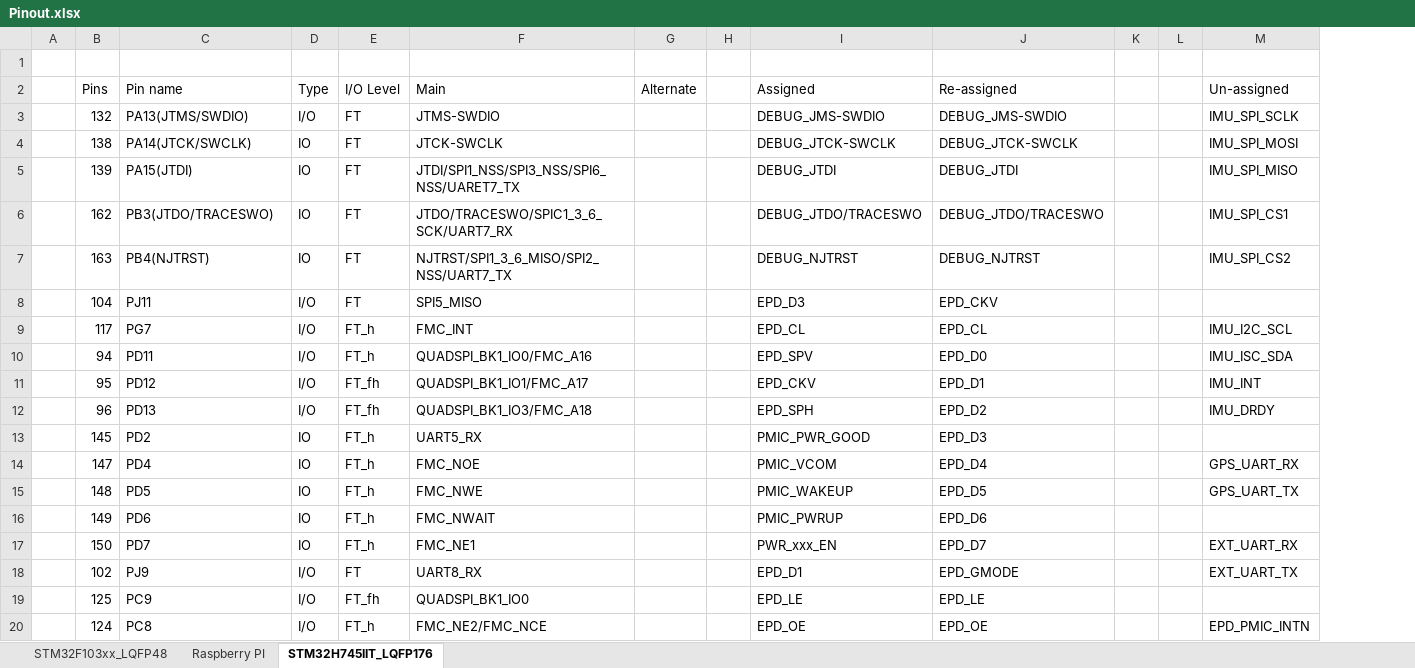
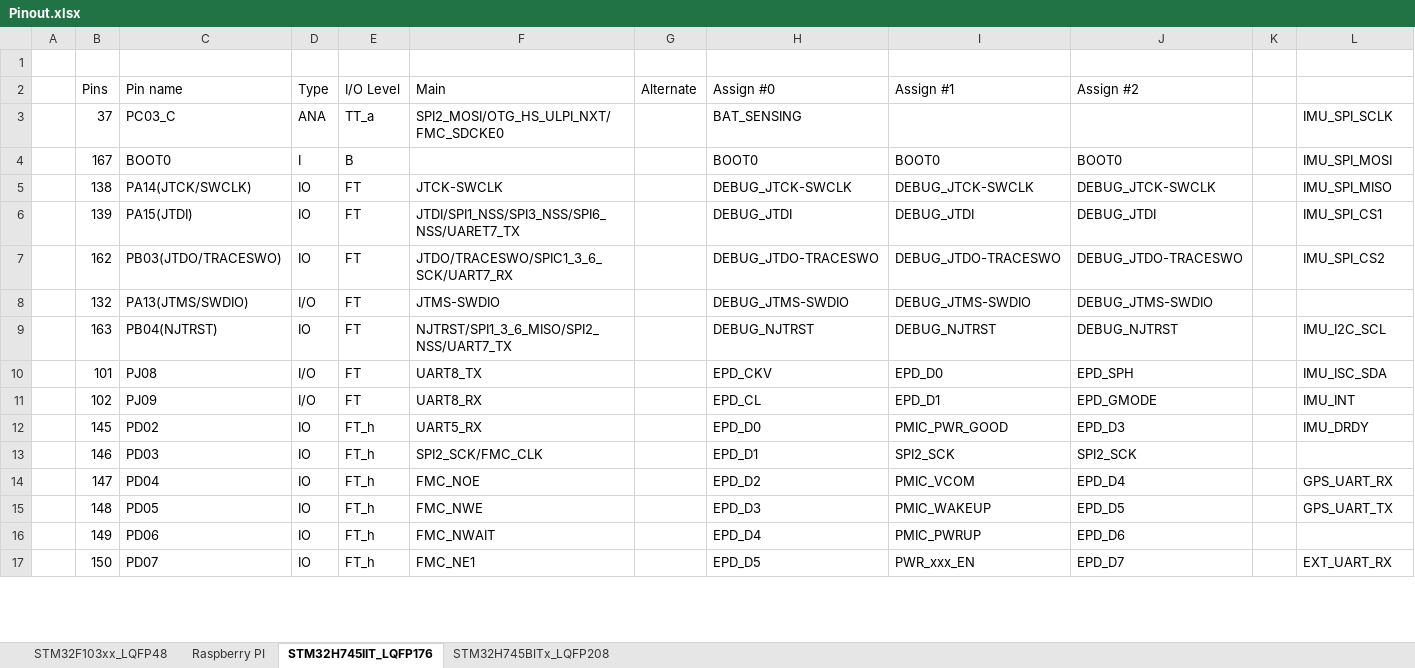
Before and after one commit to akkdong/FlightComputer, an Excel workbook: doc/Pinout.xlsx, sheet STM32H745IIT_LQFP176, drawn as a sheet; only a part is shown; values as stored, in another font and other column widths than the file's, no cell formats; removed rows and columns are numbered as before the commit, all else as after; the diff covers the shown part only; the diff names each change by its address in the sheet, - before the commit and + after, or states it on an @@ line.

Commit message:
update pinmap

```diff
--- a/doc/Pinout.xlsx (sheet STM32H745IIT_LQFP176)
+++ b/doc/Pinout.xlsx (sheet STM32H745IIT_LQFP176)
+sheet tab: STM32H745BITx_LQFP208
-column H, empty
+column H (Assign #0), rows 5-7: DEBUG_JTCK-SWCLK | DEBUG_JTDI | DEBUG_JTDO-TRACESWO; row 9: DEBUG_NJTRST; row 12: EPD_D0; rows 14-17: EPD_D2 | EPD_D3 | EPD_D4 | EPD_D5
-column L, empty
-I2: Assigned
+I2: Assign #1
-J2: Re-assigned
+J2: Assign #2
-L2: Un-assigned
+L2: (empty)
-row 3:  | 132 | PA13(JTMS/SWDIO) | I/O | FT | JTMS-SWDIO |  |  | DEBUG_JMS-SWDIO | DEBUG_JMS-SWDIO |  |  | IMU_SPI_SCLK
+row 3:  | 37 | PC03_C | ANA | TT_a | SPI2_MOSI/OTG_HS_ULPI_NXT/FMC_SDCKE0 |  | BAT_SENSING |  |  |  | IMU_SPI_SCLK
+row 4:  | 167 | BOOT0 | I | B |  |  | BOOT0 | BOOT0 | BOOT0 |  | IMU_SPI_MOSI
-L5: IMU_SPI_MOSI
+L5: IMU_SPI_MISO
-L6: IMU_SPI_MISO
+L6: IMU_SPI_CS1
-C7 (Pin name): PB3(JTDO/TRACESWO)
+C7 (Pin name): PB03(JTDO/TRACESWO)
-I7 (Assign #1): DEBUG_JTDO/TRACESWO
+I7 (Assign #1): DEBUG_JTDO-TRACESWO
-J7 (Assign #2): DEBUG_JTDO/TRACESWO
+J7 (Assign #2): DEBUG_JTDO-TRACESWO
-L7: IMU_SPI_CS1
+L7: IMU_SPI_CS2
+row 8:  | 132 | PA13(JTMS/SWDIO) | I/O | FT | JTMS-SWDIO |  | DEBUG_JTMS-SWDIO | DEBUG_JTMS-SWDIO | DEBUG_JTMS-SWDIO
-C9 (Pin name): PB4(NJTRST)
+C9 (Pin name): PB04(NJTRST)
-L9: IMU_SPI_CS2
+L9: IMU_I2C_SCL
-row 8:  | 104 | PJ11 | I/O | FT | SPI5_MISO |  |  | EPD_D3 | EPD_CKV
-row 9:  | 117 | PG7 | I/O | FT_h | FMC_INT |  |  | EPD_CL | EPD_CL |  |  | IMU_I2C_SCL
-row 10:  | 94 | PD11 | I/O | FT_h | QUADSPI_BK1_IO0/FMC_A16 |  |  | EPD_SPV | EPD_D0 |  |  | IMU_ISC_SDA
-row 11:  | 95 | PD12 | I/O | FT_fh | QUADSPI_BK1_IO1/FMC_A17 |  |  | EPD_CKV | EPD_D1 |  |  | IMU_INT
-row 12:  | 96 | PD13 | I/O | FT_fh | QUADSPI_BK1_IO3/FMC_A18 |  |  | EPD_SPH | EPD_D2 |  |  | IMU_DRDY
+row 10:  | 101 | PJ08 | I/O | FT | UART8_TX |  | EPD_CKV | EPD_D0 | EPD_SPH |  | IMU_ISC_SDA
+row 11:  | 102 | PJ09 | I/O | FT | UART8_RX |  | EPD_CL | EPD_D1 | EPD_GMODE |  | IMU_INT
-C12 (Pin name): PD2
+C12 (Pin name): PD02
-L12: (empty)
+L12: IMU_DRDY
+row 13:  | 146 | PD03 | IO | FT_h | SPI2_SCK/FMC_CLK |  | EPD_D1 | SPI2_SCK | SPI2_SCK
-C14 (Pin name): PD4
+C14 (Pin name): PD04
-C15 (Pin name): PD5
+C15 (Pin name): PD05
-C16 (Pin name): PD6
+C16 (Pin name): PD06
-C17 (Pin name): PD7
+C17 (Pin name): PD07
-row 18:  | 102 | PJ9 | I/O | FT | UART8_RX |  |  | EPD_D1 | EPD_GMODE |  |  | EXT_UART_TX
-row 19:  | 125 | PC9 | I/O | FT_fh | QUADSPI_BK1_IO0 |  |  | EPD_LE | EPD_LE
-row 20:  | 124 | PC8 | I/O | FT_h | FMC_NE2/FMC_NCE |  |  | EPD_OE | EPD_OE |  |  | EPD_PMIC_INTN
```
Also changed, not shown: 47 added rows, 44 removed rows, 1 moved row and 213 edited cells elsewhere in this sheet, cell formats.
